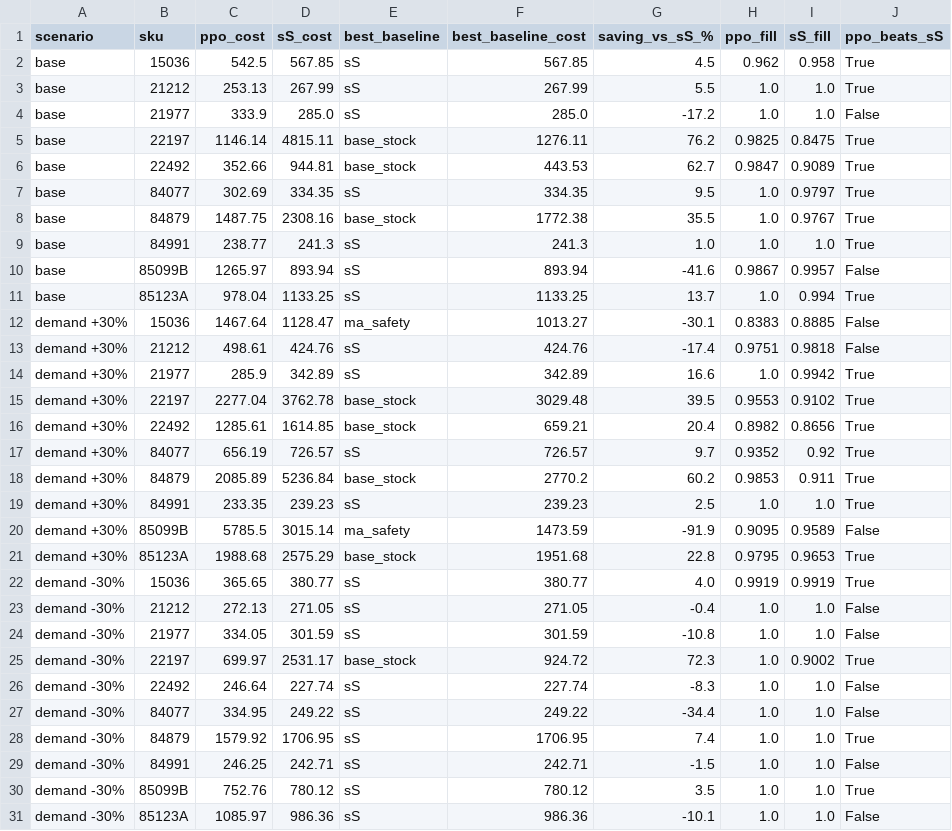
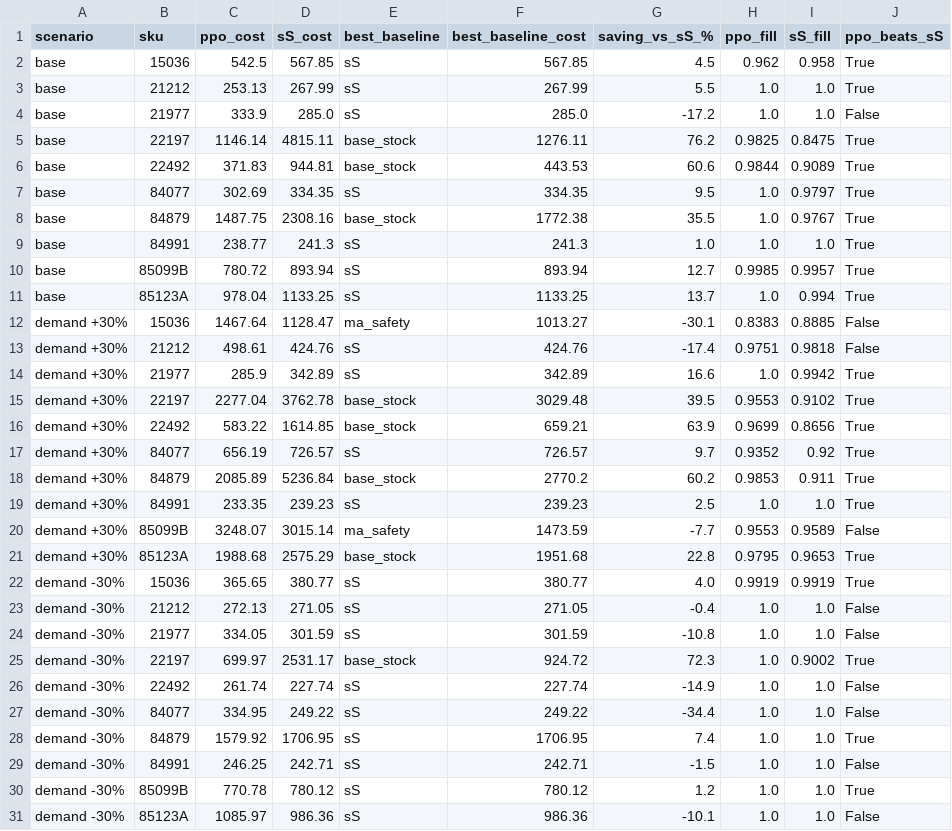
Before and after one commit to Abdullah-Akmal/stockpilot, a CSV file: results/summary.csv, drawn as a sheet.

```diff
--- a/results/summary.csv
+++ b/results/summary.csv
@@ -5,3 +5,3 @@ base,21977,333.9,285.0,sS,285.0,-17.2,1.0,1.0,False
 base,22197,1146.14,4815.11,base_stock,1276.11,76.2,0.9825,0.8475,True
-base,22492,352.66,944.81,base_stock,443.53,62.7,0.9847,0.9089,True
+base,22492,371.83,944.81,base_stock,443.53,60.6,0.9844,0.9089,True
 base,84077,302.69,334.35,sS,334.35,9.5,1.0,0.9797,True
@@ -9,3 +9,3 @@ base,84879,1487.75,2308.16,base_stock,1772.38,35.5,1.0,0.9767,True
 base,84991,238.77,241.3,sS,241.3,1.0,1.0,1.0,True
-base,85099B,1265.97,893.94,sS,893.94,-41.6,0.9867,0.9957,False
+base,85099B,780.72,893.94,sS,893.94,12.7,0.9985,0.9957,True
 base,85123A,978.04,1133.25,sS,1133.25,13.7,1.0,0.994,True
@@ -15,3 +15,3 @@ demand +30%,21977,285.9,342.89,sS,342.89,16.6,1.0,0.9942,True
 demand +30%,22197,2277.04,3762.78,base_stock,3029.48,39.5,0.9553,0.9102,True
-demand +30%,22492,1285.61,1614.85,base_stock,659.21,20.4,0.8982,0.8656,True
+demand +30%,22492,583.22,1614.85,base_stock,659.21,63.9,0.9699,0.8656,True
 demand +30%,84077,656.19,726.57,sS,726.57,9.7,0.9352,0.92,True
@@ -19,3 +19,3 @@ demand +30%,84879,2085.89,5236.84,base_stock,2770.2,60.2,0.9853,0.911,True
 demand +30%,84991,233.35,239.23,sS,239.23,2.5,1.0,1.0,True
-demand +30%,85099B,5785.5,3015.14,ma_safety,1473.59,-91.9,0.9095,0.9589,False
+demand +30%,85099B,3248.07,3015.14,ma_safety,1473.59,-7.7,0.9553,0.9589,False
 demand +30%,85123A,1988.68,2575.29,base_stock,1951.68,22.8,0.9795,0.9653,True
@@ -25,3 +25,3 @@ demand -30%,21977,334.05,301.59,sS,301.59,-10.8,1.0,1.0,False
 demand -30%,22197,699.97,2531.17,base_stock,924.72,72.3,1.0,0.9002,True
-demand -30%,22492,246.64,227.74,sS,227.74,-8.3,1.0,1.0,False
+demand -30%,22492,261.74,227.74,sS,227.74,-14.9,1.0,1.0,False
 demand -30%,84077,334.95,249.22,sS,249.22,-34.4,1.0,1.0,False
@@ -29,3 +29,3 @@ demand -30%,84879,1579.92,1706.95,sS,1706.95,7.4,1.0,1.0,True
 demand -30%,84991,246.25,242.71,sS,242.71,-1.5,1.0,1.0,False
-demand -30%,85099B,752.76,780.12,sS,780.12,3.5,1.0,1.0,True
+demand -30%,85099B,770.78,780.12,sS,780.12,1.2,1.0,1.0,True
 demand -30%,85123A,1085.97,986.36,sS,986.36,-10.1,1.0,1.0,False
```
Also changed, not shown: results/metrics.csv, results/stress_metrics.csv, 10 other files.
